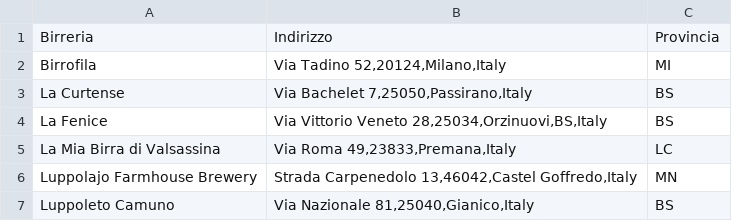
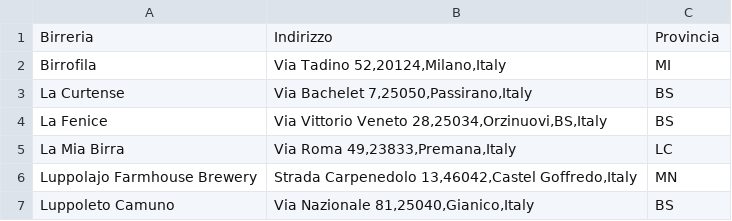
Before and after one commit to camualb/Coursera_capstone_project, a CSV file: Elenco-Birrifici-Lombardia-concat.csv, drawn as a sheet; only a part is shown.

Commit message:
Update Elenco-Birrifici-Lombardia-concat.csv

```diff
--- a/Elenco-Birrifici-Lombardia-concat.csv
+++ b/Elenco-Birrifici-Lombardia-concat.csv
@@ -4,3 +4,3 @@
 "La Fenice","Via Vittorio Veneto 28,25034,Orzinuovi,BS,Italy","BS"
-"La Mia Birra di Valsassina","Via Roma 49,23833,Premana,Italy","LC"
+"La Mia Birra","Via Roma 49,23833,Premana,Italy","LC"
 "Luppolajo Farmhouse Brewery","Strada Carpenedolo 13,46042,Castel Goffredo,Italy","MN"
```
